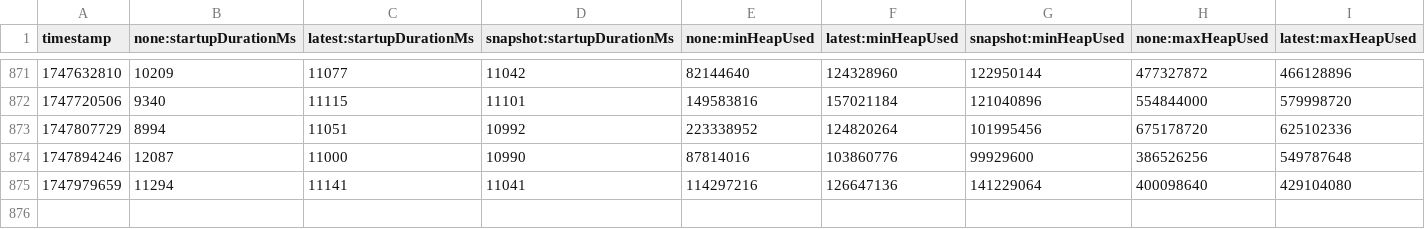
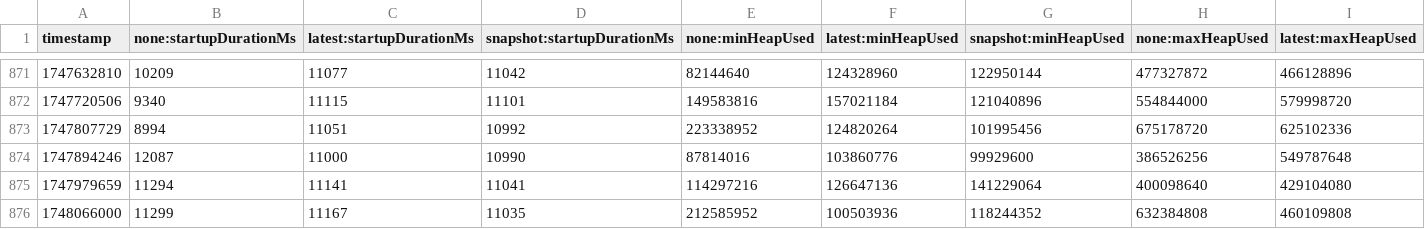
Before and after one commit to step-security-bot/opentelemetry-java-instrumentation, a CSV file: benchmark-overhead/results/release/results.csv, drawn as a sheet; only a part is shown, gaps mark what is left out; rows hold the shown columns only; the diff names each change by its address in the sheet, - before the commit and + after, or states it on an @@ line.

```diff
--- a/benchmark-overhead/results/release/results.csv
+++ b/benchmark-overhead/results/release/results.csv
+row 876: 1748066000 | 11299 | 11167 | 11035 | 212585952 | 100503936 | 118244352 | 632384808 | 460109808
```
Also changed, not shown: 1 other file.
